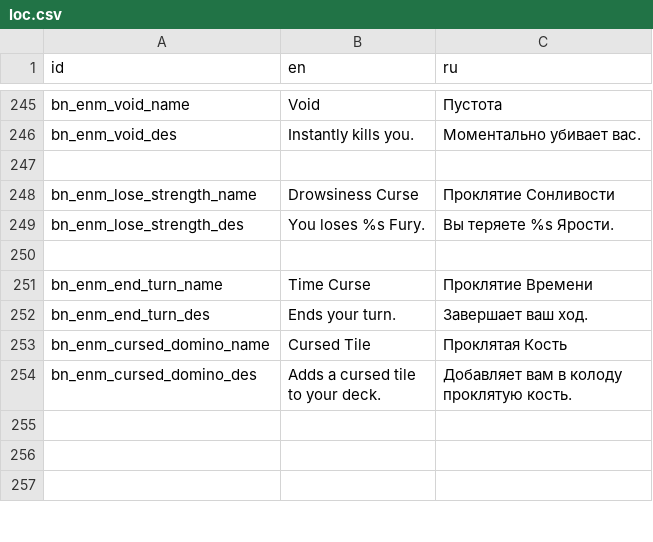
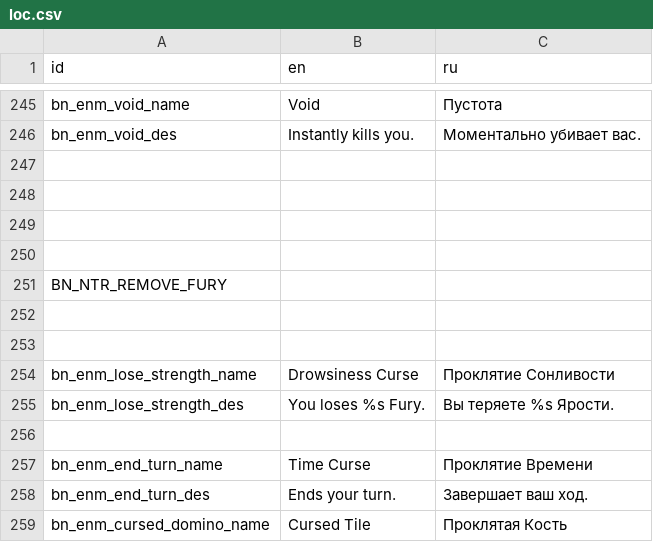
Before and after one commit to Dogma322/headkeeper, a CSV file: translation/loc.csv, drawn as a sheet; only a part is shown, gaps mark what is left out; the shorter side is filled out with more unchanged rows.

```diff
--- a/translation/loc.csv
+++ b/translation/loc.csv
@@ -247,2 +247,8 @@ bn_enm_void_des,Instantly kills you.,Моментально убивает ва
 ,,
+,,
+,,
+,,
+BN_NTR_REMOVE_FURY
+
+,,
 bn_enm_lose_strength_name,Drowsiness Curse,Проклятие Сонливости
```
Also changed, not shown: 20 other files.
